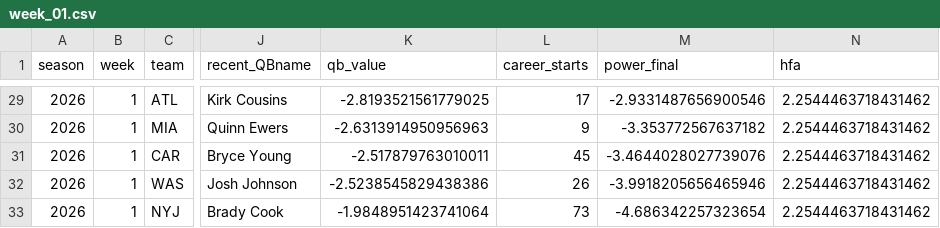
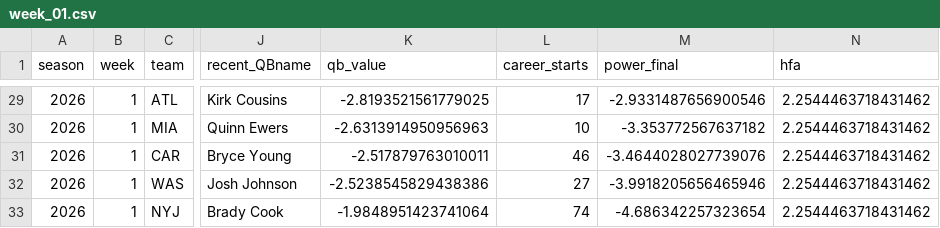
Before and after one commit to trashduty/football-testgrounds, a CSV file: output/nfl/2026/weekly/week_01.csv, drawn as a sheet; only a part is shown, gaps mark what is left out; the diff covers the shown part only; the diff names each change by its address in the sheet, - before the commit and + after, or states it on an @@ line.

```diff
--- a/output/nfl/2026/weekly/week_01.csv
+++ b/output/nfl/2026/weekly/week_01.csv
-L30 (career_starts): 9
+L30 (career_starts): 10
-L31 (career_starts): 45
+L31 (career_starts): 46
-L32 (career_starts): 26
+L32 (career_starts): 27
-L33 (career_starts): 73
+L33 (career_starts): 74
```
Also changed, not shown: 27 edited cells elsewhere in this file, output/nfl/2026/weekly/week_02.csv, output/nfl/2026/weekly/week_03.csv, 7 other files.
